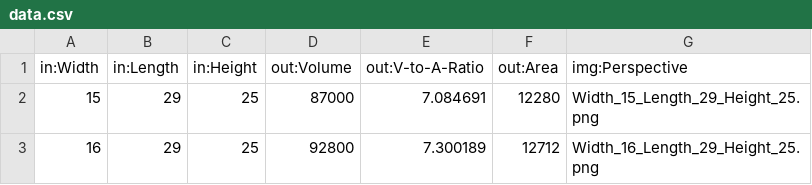
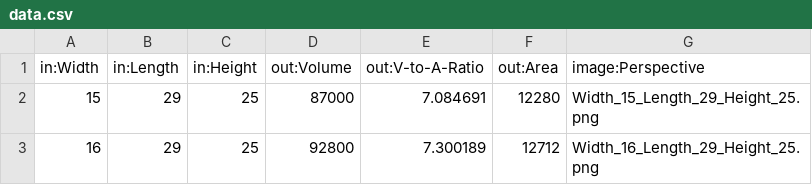
Before and after one commit to pngatoko/komoto, a CSV file: data.csv, drawn as a sheet; only a part is shown.

Commit message:
Update data.csv

```diff
--- a/data.csv
+++ b/data.csv
@@ -1,2 +1,2 @@
-in:Width,in:Length,in:Height,out:Volume,out:V-to-A-Ratio,out:Area,img:Perspective
+in:Width,in:Length,in:Height,out:Volume,out:V-to-A-Ratio,out:Area,image:Perspective
 15,29,25,87000,7.084691,12280,Width_15_Length_29_Height_25.png
```
